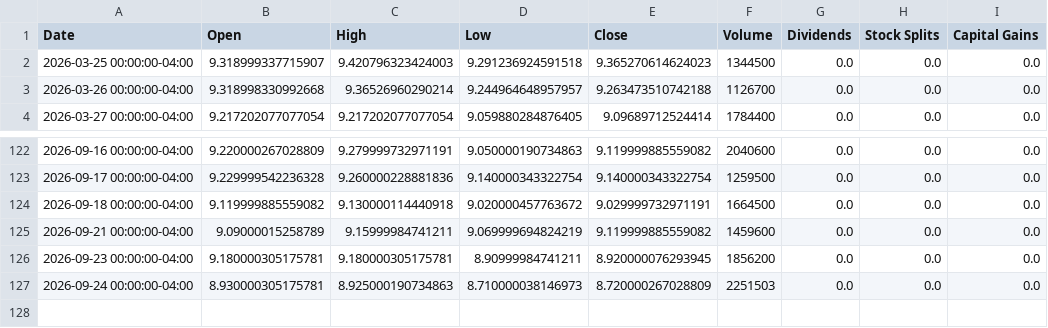
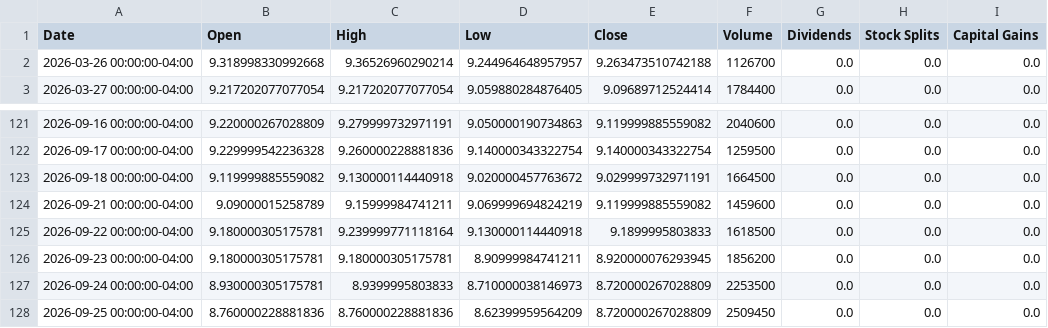
Before and after one commit to richardchitman-prog/fixed-reit-tracker, a CSV file: public/data/mort_history.csv, drawn as a sheet; only a part is shown, gaps mark what is left out.

```diff
--- a/public/data/mort_history.csv
+++ b/public/data/mort_history.csv
@@ -1,3 +1,2 @@
 Date,Open,High,Low,Close,Volume,Dividends,Stock Splits,Capital Gains
-2026-03-25 00:00:00-04:00,9.318999337715907,9.420796323424003,9.291236924591518,9.365270614624023,1344500,0.0,0.0,0.0
 2026-03-26 00:00:00-04:00,9.318998330992668,9.36526960290214,9.244964648957957,9.263473510742188,1126700,0.0,0.0,0.0
@@ -125,3 +124,5 @@ Date,Open,High,Low,Close,Volume,Dividends,Stock Splits,Capital Gains
 2026-09-21 00:00:00-04:00,9.09000015258789,9.15999984741211,9.069999694824219,9.119999885559082,1459600,0.0,0.0,0.0
+2026-09-22 00:00:00-04:00,9.180000305175781,9.239999771118164,9.130000114440918,9.1899995803833,1618500,0.0,0.0,0.0
 2026-09-23 00:00:00-04:00,9.180000305175781,9.180000305175781,8.90999984741211,8.920000076293945,1856200,0.0,0.0,0.0
-2026-09-24 00:00:00-04:00,8.930000305175781,8.925000190734863,8.710000038146973,8.720000267028809,2251503,0.0,0.0,0.0
+2026-09-24 00:00:00-04:00,8.930000305175781,8.9399995803833,8.710000038146973,8.720000267028809,2253500,0.0,0.0,0.0
+2026-09-25 00:00:00-04:00,8.760000228881836,8.760000228881836,8.62399959564209,8.720000267028809,2509450,0.0,0.0,0.0
```
Also changed, not shown: public/data/jepi_history.csv, public/data/orc_history.csv, 36 other files.
